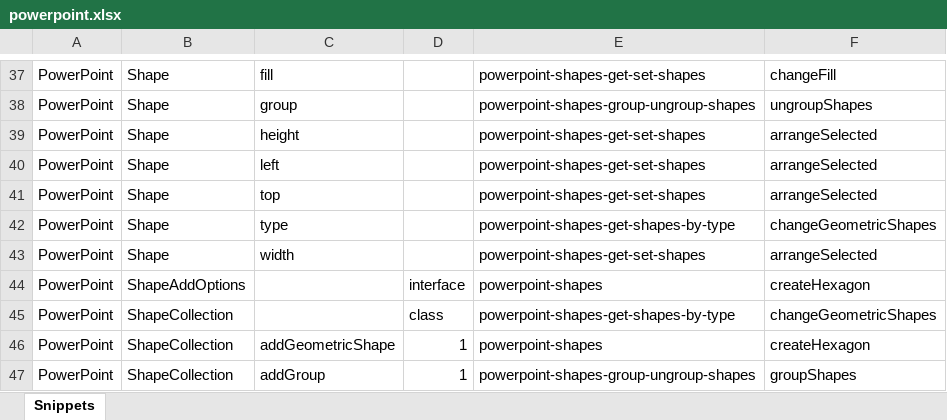
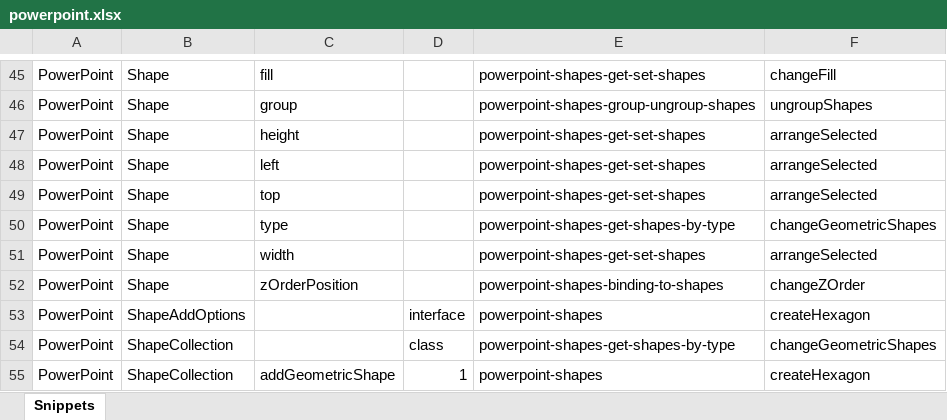
Before and after one commit to OfficeDev/office-js-snippets, an Excel workbook: snippet-extractor-metadata/powerpoint.xlsx, sheet Snippets, drawn as a sheet; only a part is shown, gaps mark what is left out; the shorter side is filled out with more unchanged rows; values as stored, in another font and other column widths than the file's, no borders; table styles not drawn; the diff covers the shown part only; the diff names each change by its address in the sheet, - before the commit and + after, or states it on an @@ line.

Commit message:
[PowerPoint] Add binding-to-shapes snippet (#980)
* [PowerPoint] Add binding-to-shapes snippet

* Apply suggestions from code review

Co-authored-by: David Chesnut <davech@microsoft.com>

* Updates based on feedback

* Add API mappings

* Remove API mapping

* Update images

* Re-add API mapping

---------

Co-authored-by: David Chesnut <davech@microsoft.com>

```diff
--- a/snippet-extractor-metadata/powerpoint.xlsx (sheet Snippets)
+++ b/snippet-extractor-metadata/powerpoint.xlsx (sheet Snippets)
+row 52: PowerPoint | Shape | zOrderPosition |  | powerpoint-shapes-binding-to-shapes | changeZOrder
```
Also changed, not shown: 11 added rows and 1 moved row elsewhere in this sheet, 6 other files.
